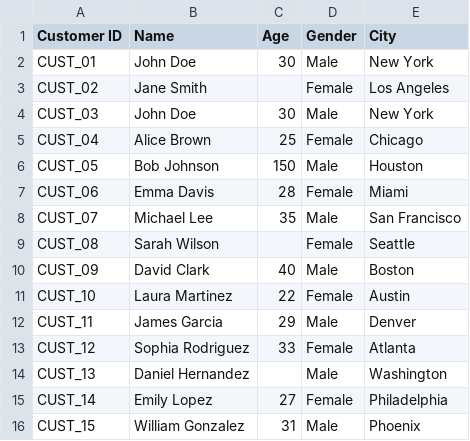
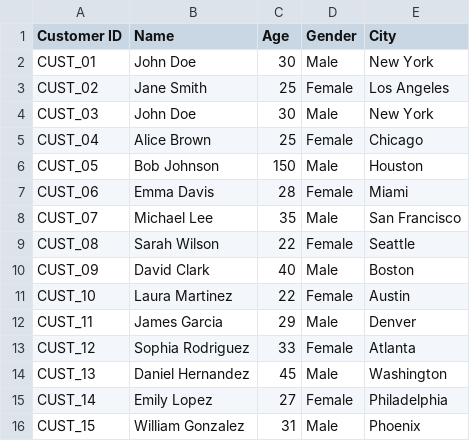
Before and after one commit to bojbaj/Data-Analysis-Course, a CSV file: Week_3/Day_1/Dataset3.csv, drawn as a sheet.

```diff
--- a/Week_3/Day_1/Dataset3.csv
+++ b/Week_3/Day_1/Dataset3.csv
@@ -2,3 +2,3 @@ Customer ID,Name,Age,Gender,City
 CUST_01,John Doe,30,Male,New York
-CUST_02,Jane Smith,,Female,Los Angeles
+CUST_02,Jane Smith,25,Female,Los Angeles
 CUST_03,John Doe,30,Male,New York
@@ -8,3 +8,3 @@ CUST_06,Emma Davis,28,Female,Miami
 CUST_07,Michael Lee,35,Male,San Francisco
-CUST_08,Sarah Wilson,,Female,Seattle
+CUST_08,Sarah Wilson,22,Female,Seattle
 CUST_09,David Clark,40,Male,Boston
@@ -13,3 +13,3 @@ CUST_11,James Garcia,29,Male,Denver
 CUST_12,Sophia Rodriguez,33,Female,Atlanta
-CUST_13,Daniel Hernandez,,Male,Washington
+CUST_13,Daniel Hernandez,45,Male,Washington
 CUST_14,Emily Lopez,27,Female,Philadelphia
```
Also changed, not shown: Week_3/Day_1/Dataset2.csv, 4 other files.
